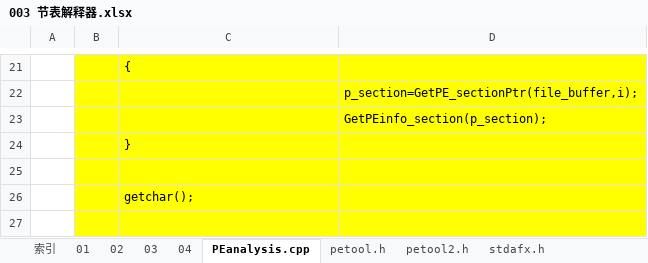
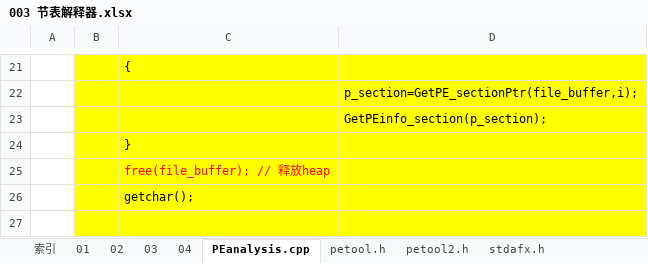
Before and after one commit to wufake70/mySoftwareReverse, an Excel workbook: 03 PE/003 节表解释器.xlsx, sheet PEanalysis.cpp, drawn as a sheet; only a part is shown, gaps mark what is left out; values as stored, in another font and other column widths than the file's, no borders; the diff names each change by its address in the sheet, - before the commit and + after, or states it on an @@ line.

```diff
--- a/03 PE/003 节表解释器.xlsx (sheet PEanalysis.cpp)
+++ b/03 PE/003 节表解释器.xlsx (sheet PEanalysis.cpp)
-C25: (empty)
+C25: free(file_buffer); // 释放heap
```
Also changed, not shown: sheet 02, 03 PE/002 PE头关键字段 PE头解释器.xlsx, 2 other files.
